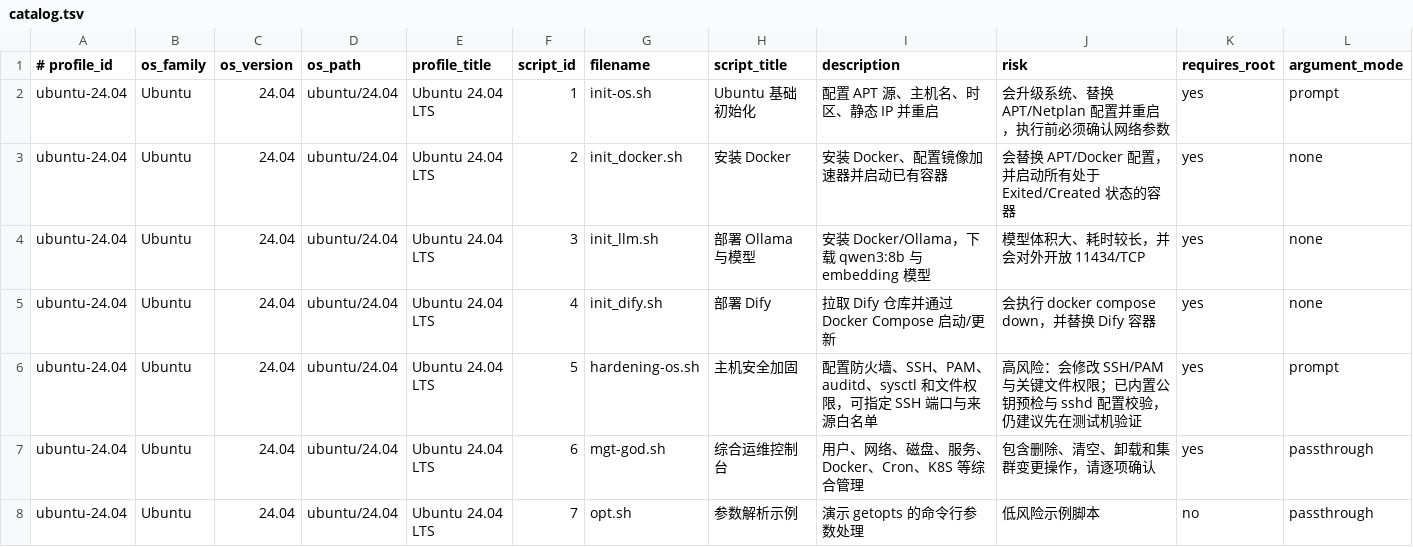
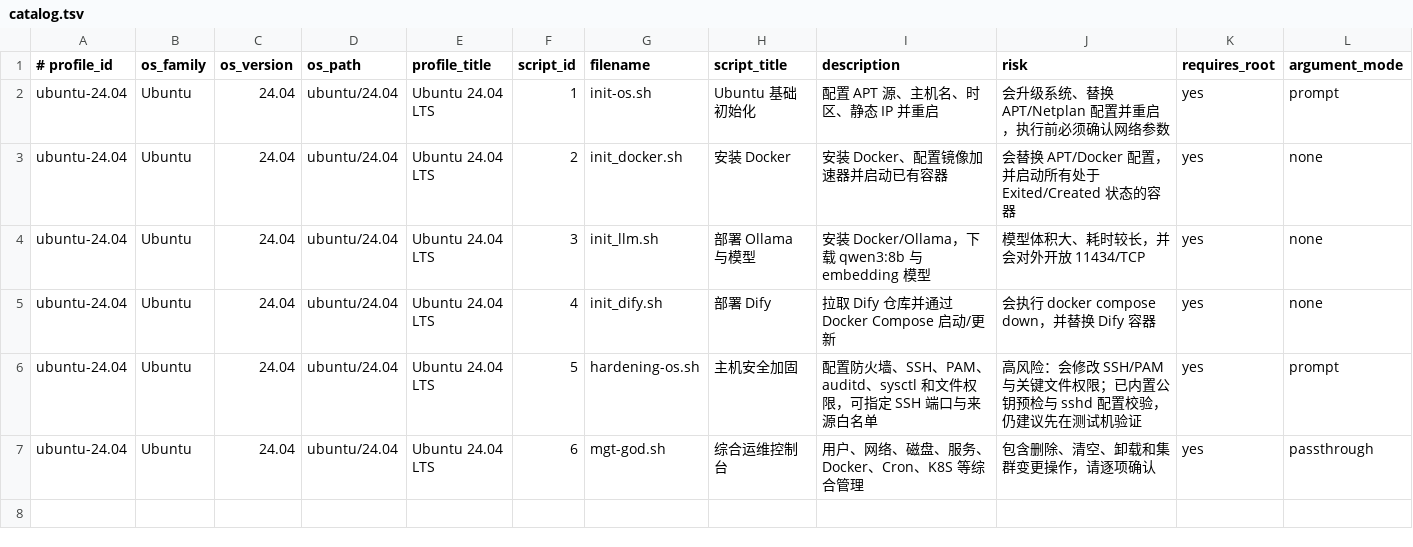
Before and after one commit to ckxiao/os-tools, a TSV file: catalog.tsv, drawn as a sheet; the diff names each change by its address in the sheet, - before the commit and + after, or states it on an @@ line.

Commit message:
Add regression tests, split the K8S module and harden manifest trust
P1
- tests/run-tests.sh: 21 dependency-free cases covering run.sh collect /
  describe / list, menu.sh CLI surface, catalog integrity, common.sh guard,
  the mirror probe and manifest pinning. bats was dropped because it needs
  symlinks, which Git Bash on Windows cannot create
- common.sh: probe_docker_mirrors checks each registry mirror's /v2/ endpoint
  and drops unreachable ones instead of trusting a hardcoded list

P2
- scripts/ubuntu/24.04/k8s.sh: the K8S region (114 functions, ~2400 lines)
  moved out of mgt-god.sh, which is now 8859 lines instead of 11322. The
  function set is byte-identical before and after; a missing k8s.sh only
  disables the K8S menu and prints a clear message
- menu.sh: EXTRA_FILES replaces COMMON_FILE so both common.sh and k8s.sh are
  downloaded, verified and installed together with the script that needs them
- menu.sh: verify_manifest_pin honours DSH_TOOLS_EXPECTED_SHA256, and
  verify_manifest_signature enforces SHA256SUMS.sig when
  DSH_TOOLS_REQUIRE_SIG=1, closing part of the TOFU gap without requiring a
  key to be present for the default path
- menu.sh: main is only invoked when executed directly, so the file can be
  sourced by tests
- drop opt.sh from catalog.tsv; it was a getopts demo, not an ops tool

ci
- check both common.sh and k8s.sh presence, lint tests/run-tests.sh with
  shellcheck, and run the test suite

```diff
--- a/catalog.tsv
+++ b/catalog.tsv
-row 8: ubuntu-24.04 | Ubuntu | 24.04 | ubuntu/24.04 | Ubuntu 24.04 LTS | 7 | opt.sh | 参数解析示例 | 演示 getopts 的命令行参数处理 | 低风险示例脚本 | no | passthrough
```
Also changed, not shown: 10 other files.
